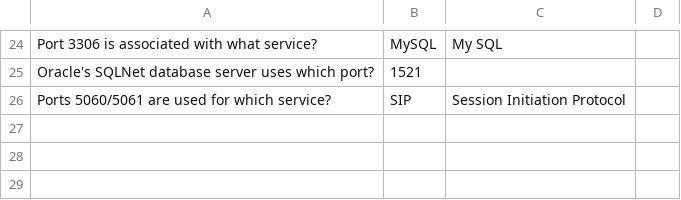
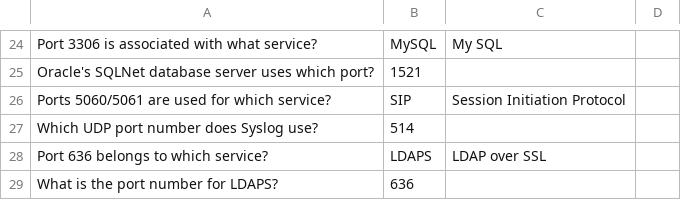
Before and after one commit to asimone9914/Quiz-Game, a CSV file: quizzes/N10-008_CompTIA_NetworkPorts.csv, drawn as a sheet; only a part is shown, gaps mark what is left out.

Commit message:
added new questions

```diff
--- a/quizzes/N10-008_CompTIA_NetworkPorts.csv
+++ b/quizzes/N10-008_CompTIA_NetworkPorts.csv
@@ -26 +26,4 @@ Oracle's SQLNet database server uses which port?, 1521
 Ports 5060/5061 are used for which service?, SIP, Session Initiation Protocol
+Which UDP port number does Syslog use?, 514
+Port 636 belongs to which service?, LDAPS, LDAP over SSL
+What is the port number for LDAPS?, 636
```
